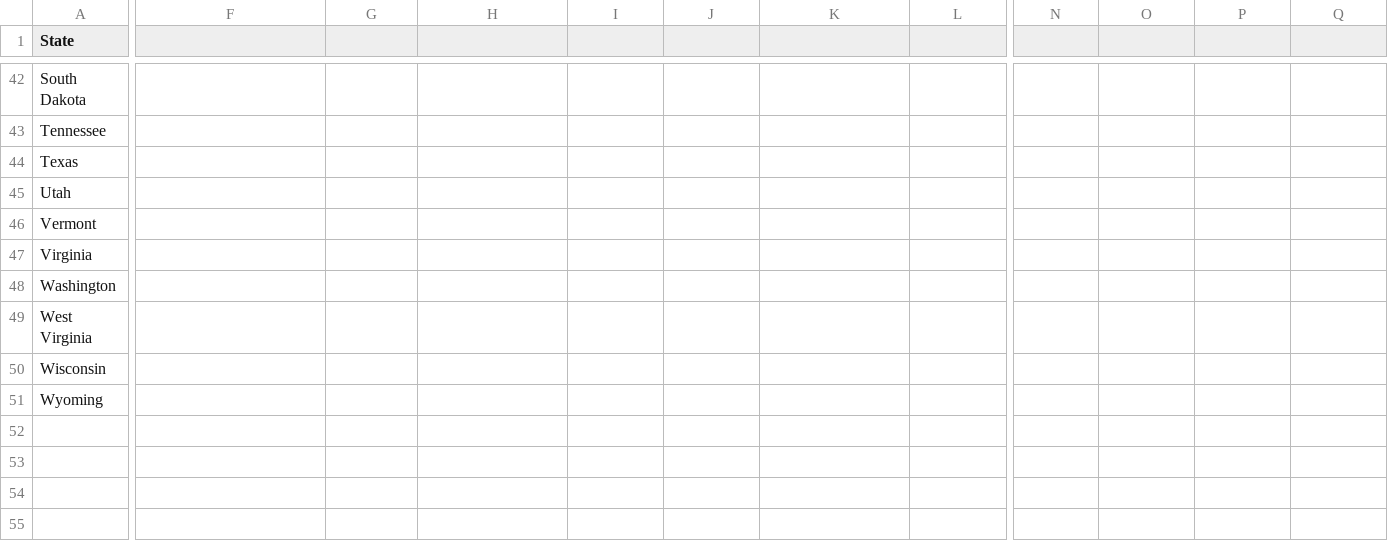
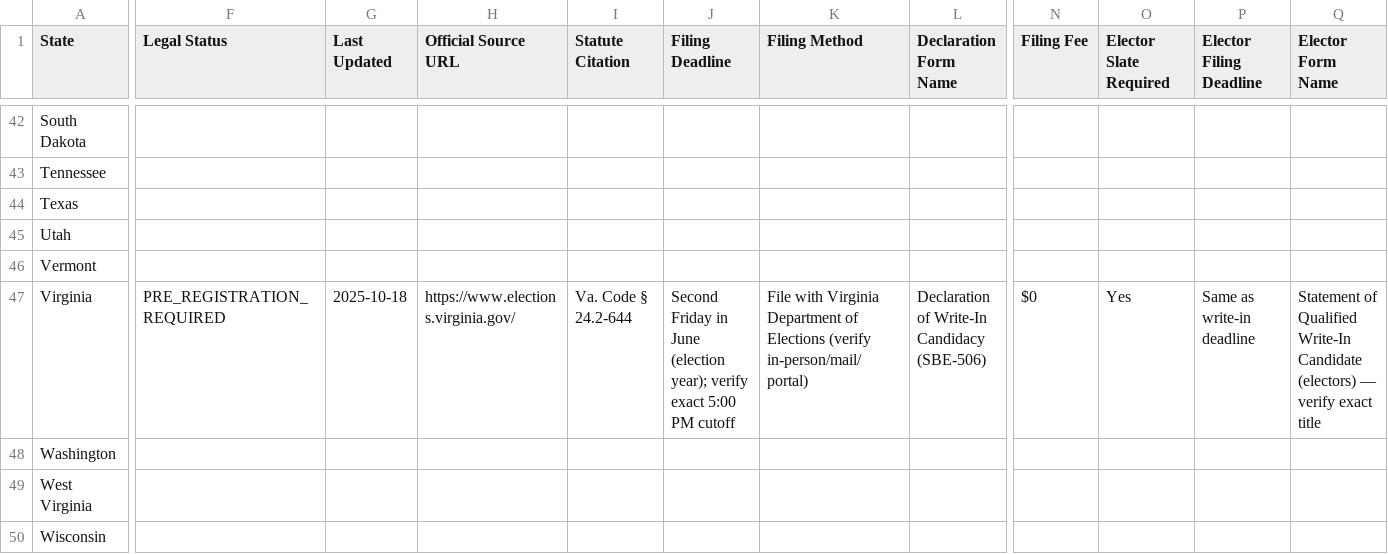
Before and after one commit to dsgolman/write-in-laws-50-states, a CSV file: 50_state_write_in_master.csv, drawn as a sheet; only a part is shown, gaps mark what is left out; the shorter side is filled out with more unchanged rows; removed rows and columns are numbered as before the commit, all else as after; rows hold the shown columns only; the diff covers the shown part only; the diff names each change by its address in the sheet, - before the commit and + after, or states it on an @@ line.

```diff
--- a/50_state_write_in_master.csv
+++ b/50_state_write_in_master.csv
-F1: (empty)
+F1: Legal Status
-G1: (empty)
+G1: Last Updated
-H1: (empty)
+H1: Official Source URL
-I1: (empty)
+I1: Statute Citation
-J1: (empty)
+J1: Filing Deadline
-K1: (empty)
+K1: Filing Method
-L1: (empty)
+L1: Declaration Form Name
-N1: (empty)
+N1: Filing Fee
-O1: (empty)
+O1: Elector Slate Required
-P1: (empty)
+P1: Elector Filing Deadline
-Q1: (empty)
+Q1: Elector Form Name
-row 47: Virginia
+row 47: Virginia | PRE_REGISTRATION_REQUIRED | 2025-10-18 | https://www.elections.virginia.gov/ | Va. Code § 24.2-644 | Second Friday in June (election year); verify exact 5:00 PM cutoff | File with Virginia Department of Elections (verify in-person/mail/portal) | Declaration of Write-In Candidacy (SBE-506) | $0 | Yes | Same as write-in deadline | Statement of Qualified Write-In Candidate (electors) — verify exact title
```
Also changed, not shown: 8 edited cells elsewhere in this file, 5 other files.
